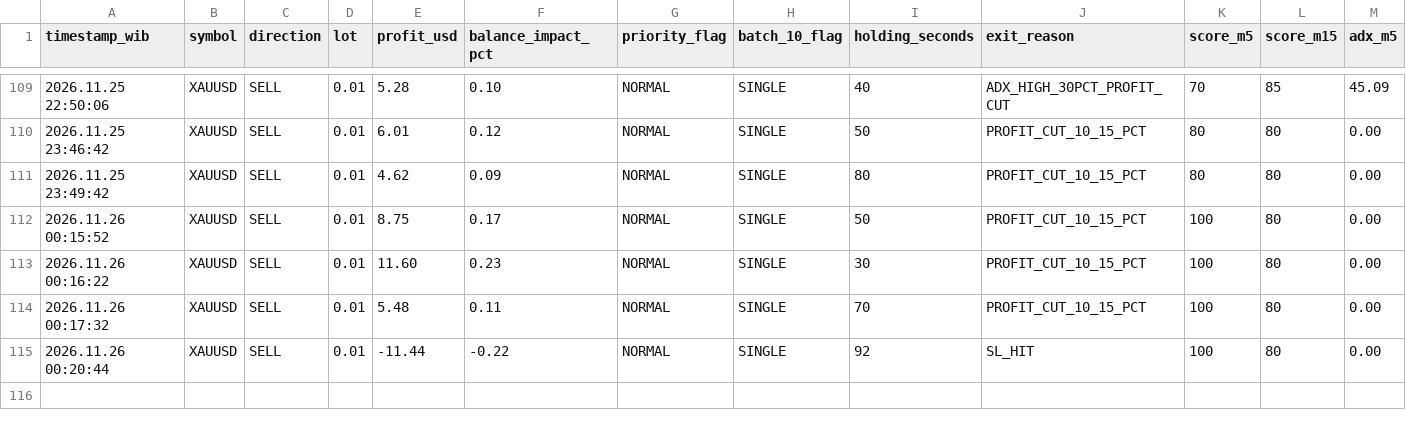
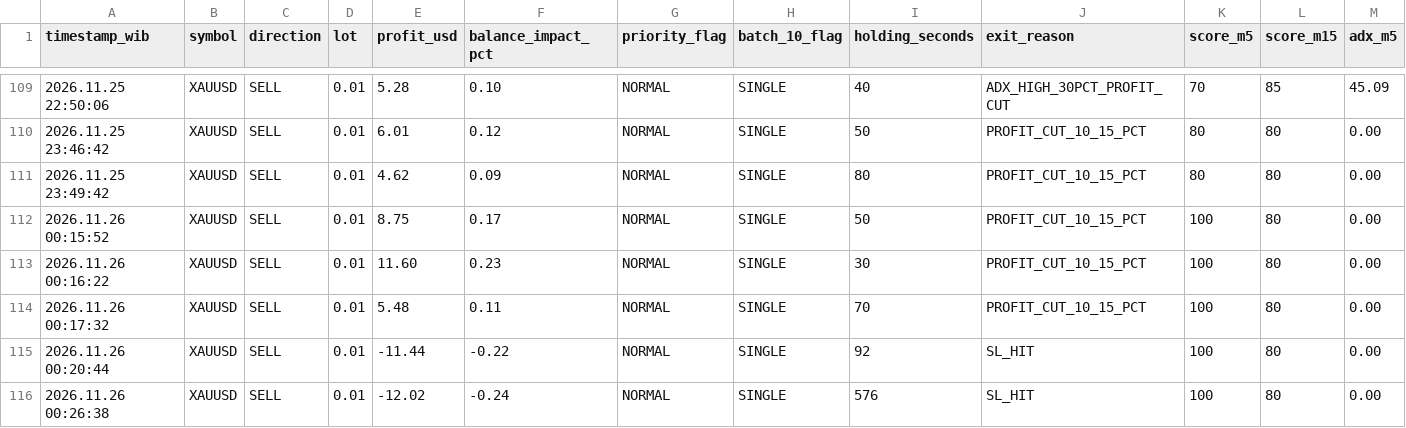
Before and after one commit to Zondan26/market-radar-ai, a CSV file: trade_history.csv, drawn as a sheet; only a part is shown, gaps mark what is left out; rows hold the shown columns only; the diff names each change by its address in the sheet, - before the commit and + after, or states it on an @@ line.

Commit message:
Update trade_history.csv dari MT5

```diff
--- a/trade_history.csv
+++ b/trade_history.csv
+row 116: 2026.11.26 00:26:38 | XAUUSD | SELL | 0.01 | -12.02 | -0.24 | NORMAL | SINGLE | 576 | SL_HIT | 100 | 80 | 0.00
```
